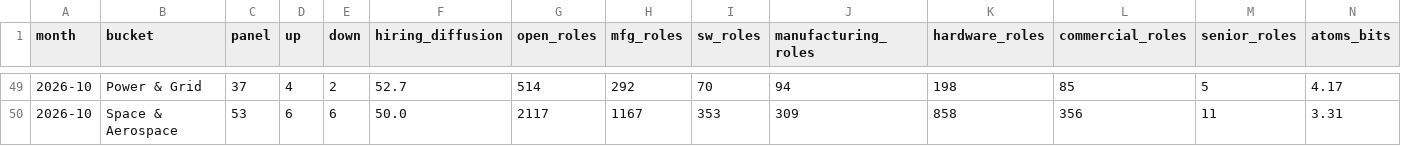
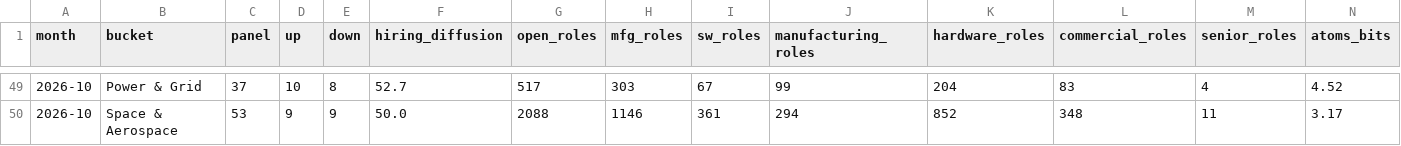
Before and after one commit to PaleoFaire/innovators-league, a CSV file: data/pulse/pulse_buckets.csv, drawn as a sheet; only a part is shown, gaps mark what is left out; the diff covers the shown part only; the diff names each change by its address in the sheet, - before the commit and + after, or states it on an @@ line.

```diff
--- a/data/pulse/pulse_buckets.csv
+++ b/data/pulse/pulse_buckets.csv
-D49 (up): 4
+D49 (up): 10
-E49 (down): 2
+E49 (down): 8
-G49 (open_roles): 514
+G49 (open_roles): 517
-H49 (mfg_roles): 292
+H49 (mfg_roles): 303
-I49 (sw_roles): 70
+I49 (sw_roles): 67
-J49 (manufacturing_roles): 94
+J49 (manufacturing_roles): 99
-K49 (hardware_roles): 198
+K49 (hardware_roles): 204
-L49 (commercial_roles): 85
+L49 (commercial_roles): 83
-M49 (senior_roles): 5
+M49 (senior_roles): 4
-N49 (atoms_bits): 4.17
+N49 (atoms_bits): 4.52
-D50 (up): 6
+D50 (up): 9
-E50 (down): 6
+E50 (down): 9
-G50 (open_roles): 2117
+G50 (open_roles): 2088
-H50 (mfg_roles): 1167
+H50 (mfg_roles): 1146
-I50 (sw_roles): 353
+I50 (sw_roles): 361
-J50 (manufacturing_roles): 309
+J50 (manufacturing_roles): 294
-K50 (hardware_roles): 858
+K50 (hardware_roles): 852
-L50 (commercial_roles): 356
+L50 (commercial_roles): 348
-N50 (atoms_bits): 3.31
+N50 (atoms_bits): 3.17
```
Also changed, not shown: 3 added rows, 3 removed rows and 19 edited cells elsewhere in this file, data/pulse/pulse_history.csv, 41 other files.
